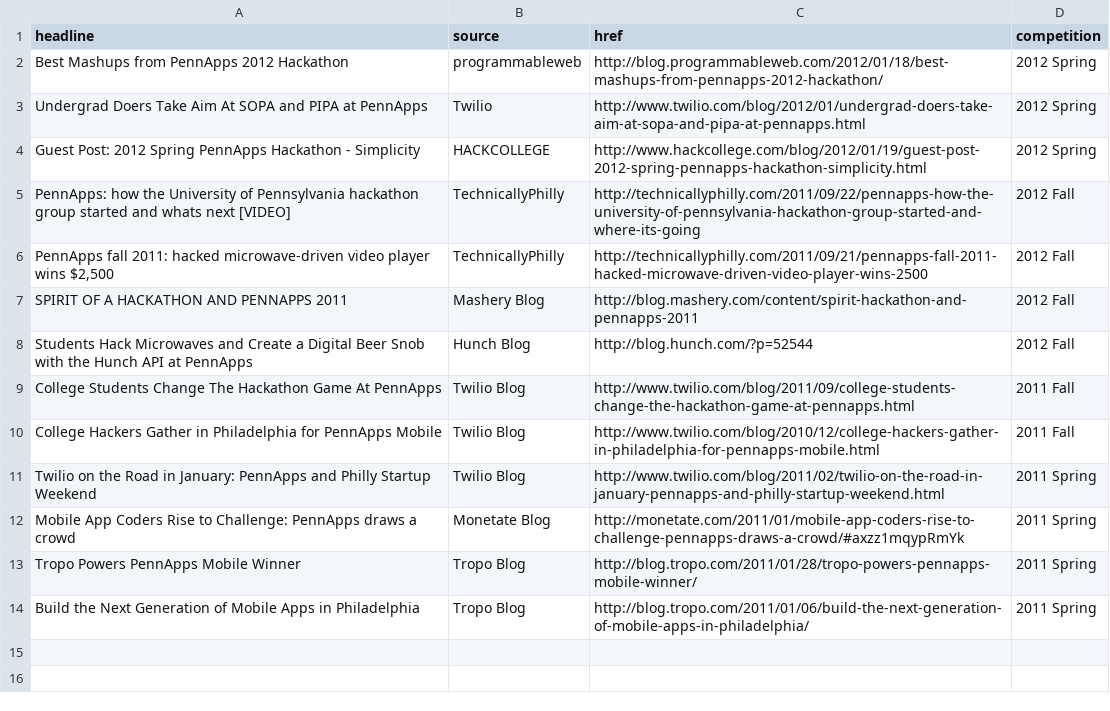
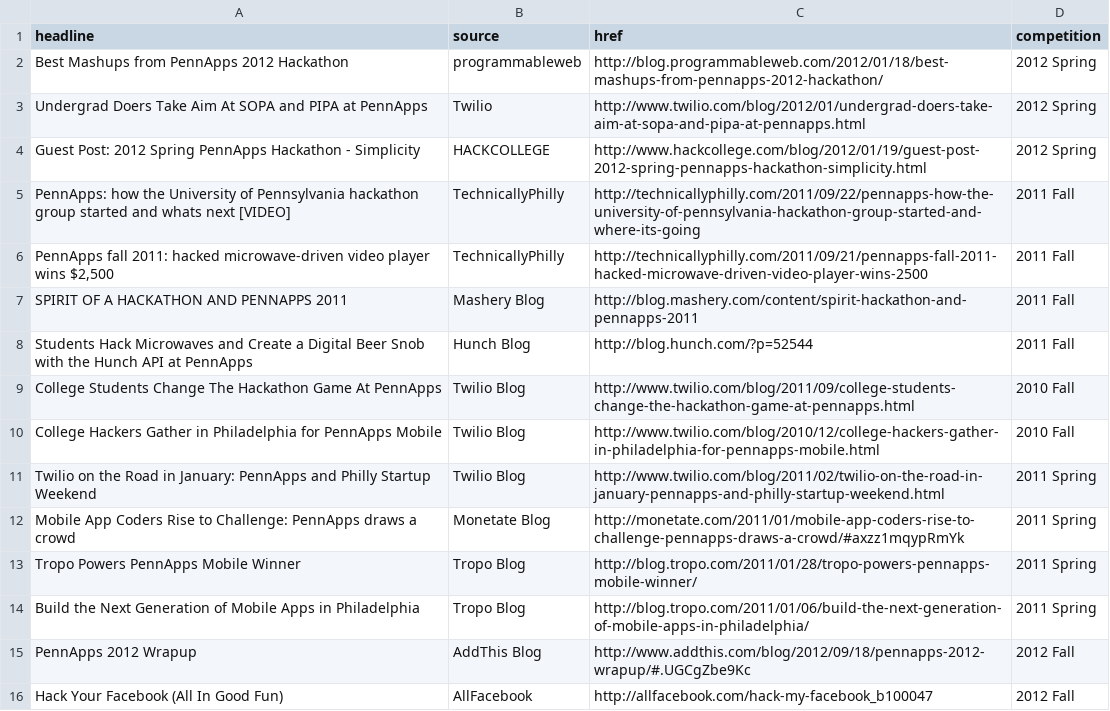
Before and after one commit to pennapps/spring-2013-website, a CSV file: data/press.csv, drawn as a sheet; only a part is shown; the diff covers the shown part only.

```diff
--- a/data/press.csv
+++ b/data/press.csv
@@ -4,8 +4,8 @@ Undergrad Doers Take Aim At SOPA and PIPA at PennApps,Twilio,http://www.twilio.c
 Guest Post: 2012 Spring PennApps Hackathon - Simplicity,HACKCOLLEGE,http://www.hackcollege.com/blog/2012/01/19/guest-post-2012-spring-pennapps-hackathon-simplicity.html,2012 Spring
-PennApps: how the University of Pennsylvania hackathon group started and whats next [VIDEO],TechnicallyPhilly,http://technicallyphilly.com/2011/09/22/pennapps-how-the-university-of-pennsylvania-hackathon-group-started-and-where-its-going,2012 Fall
-"PennApps fall 2011: hacked microwave-driven video player wins $2,500",TechnicallyPhilly,http://technicallyphilly.com/2011/09/21/pennapps-fall-2011-hacked-microwave-driven-video-player-wins-2500,2012 Fall
-SPIRIT OF A HACKATHON AND PENNAPPS 2011,Mashery Blog,http://blog.mashery.com/content/spirit-hackathon-and-pennapps-2011,2012 Fall
-Students Hack Microwaves and Create a Digital Beer Snob with the Hunch API at PennApps,Hunch Blog,http://blog.hunch.com/?p=52544,2012 Fall
-College Students Change The Hackathon Game At PennApps,Twilio Blog,http://www.twilio.com/blog/2011/09/college-students-change-the-hackathon-game-at-pennapps.html,2011 Fall
-College Hackers Gather in Philadelphia for PennApps Mobile,Twilio Blog,http://www.twilio.com/blog/2010/12/college-hackers-gather-in-philadelphia-for-pennapps-mobile.html,2011 Fall
+PennApps: how the University of Pennsylvania hackathon group started and whats next [VIDEO],TechnicallyPhilly,http://technicallyphilly.com/2011/09/22/pennapps-how-the-university-of-pennsylvania-hackathon-group-started-and-where-its-going,2011 Fall
+"PennApps fall 2011: hacked microwave-driven video player wins $2,500",TechnicallyPhilly,http://technicallyphilly.com/2011/09/21/pennapps-fall-2011-hacked-microwave-driven-video-player-wins-2500,2011 Fall
+SPIRIT OF A HACKATHON AND PENNAPPS 2011,Mashery Blog,http://blog.mashery.com/content/spirit-hackathon-and-pennapps-2011,2011 Fall
+Students Hack Microwaves and Create a Digital Beer Snob with the Hunch API at PennApps,Hunch Blog,http://blog.hunch.com/?p=52544,2011 Fall
+College Students Change The Hackathon Game At PennApps,Twilio Blog,http://www.twilio.com/blog/2011/09/college-students-change-the-hackathon-game-at-pennapps.html,2010 Fall
+College Hackers Gather in Philadelphia for PennApps Mobile,Twilio Blog,http://www.twilio.com/blog/2010/12/college-hackers-gather-in-philadelphia-for-pennapps-mobile.html,2010 Fall
 Twilio on the Road in January: PennApps and Philly Startup Weekend,Twilio Blog,http://www.twilio.com/blog/2011/02/twilio-on-the-road-in-january-pennapps-and-philly-startup-weekend.html,2011 Spring
@@ -14 +14,3 @@ Tropo Powers PennApps Mobile Winner,Tropo Blog,http://blog.tropo.com/2011/01/28/
 Build the Next Generation of Mobile Apps in Philadelphia,Tropo Blog,http://blog.tropo.com/2011/01/06/build-the-next-generation-of-mobile-apps-in-philadelphia/,2011 Spring
+PennApps 2012 Wrapup,AddThis Blog,http://www.addthis.com/blog/2012/09/18/pennapps-2012-wrapup/#.UGCgZbe9Kc,2012 Fall
+Hack Your Facebook (All In Good Fun),AllFacebook,http://allfacebook.com/hack-my-facebook_b100047,2012 Fall
```
Also changed, not shown: 12 added rows elsewhere in this file, 2 other files.
